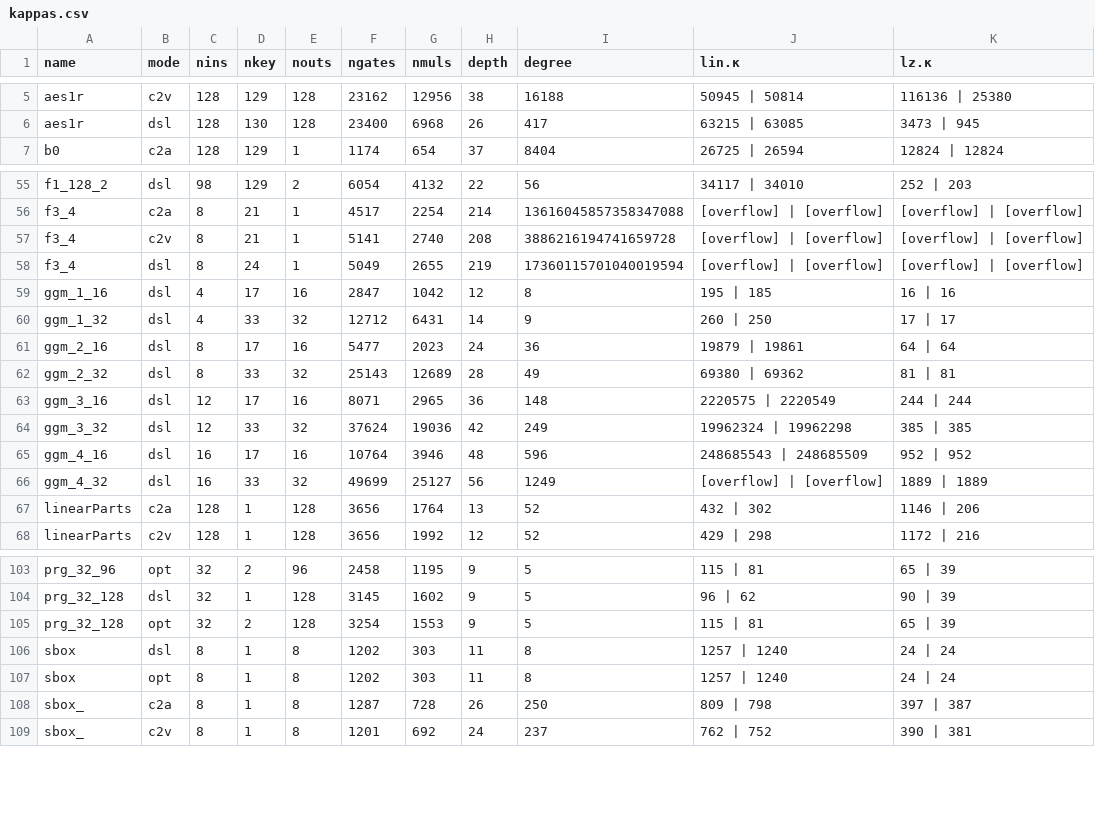
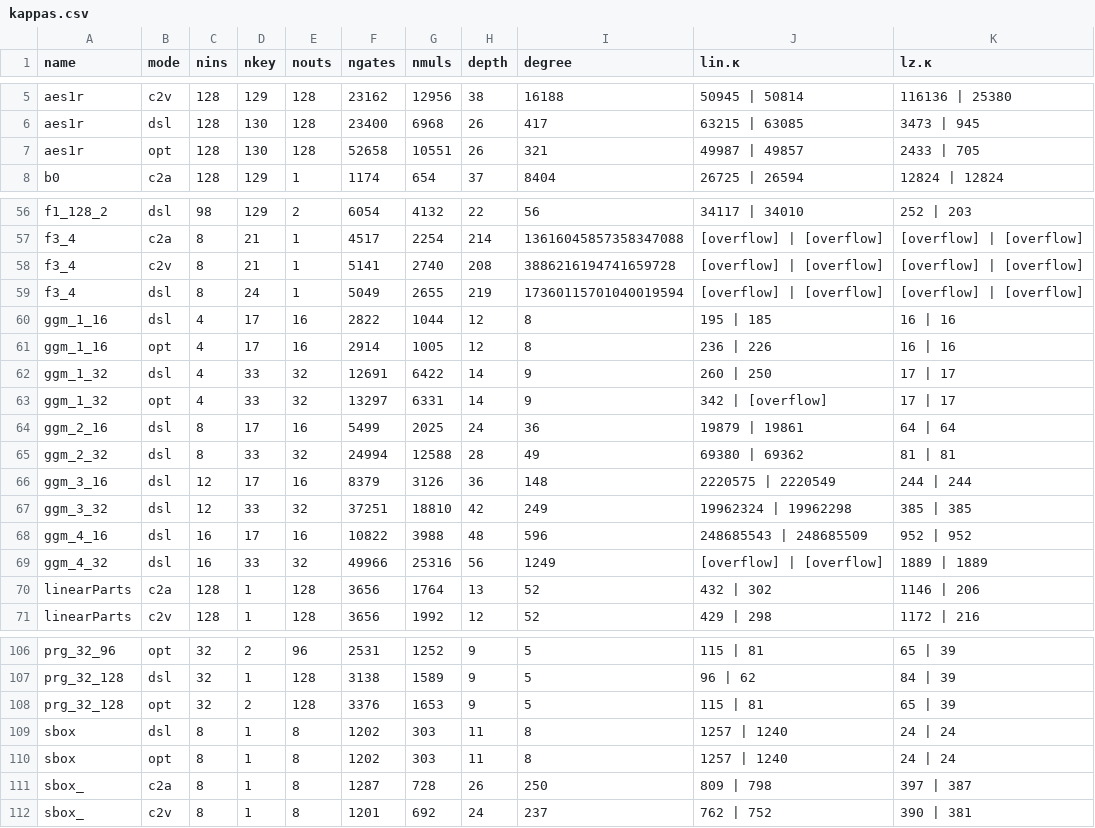
Before and after one commit to 5GenCrypto/circ-obfuscation, a CSV file: scripts/kappas.csv, drawn as a sheet; only a part is shown, gaps mark what is left out; addresses are those after the commit; the diff covers the shown part only; the diff names each change by its address in the sheet, - before the commit and + after, or states it on an @@ line.

```diff
--- a/scripts/kappas.csv
+++ b/scripts/kappas.csv
+row 7: aes1r | opt | 128 | 130 | 128 | 52658 | 10551 | 26 | 321 | 49987 | 49857 | 2433 | 705
-F60 (ngates): 2847
+F60 (ngates): 2822
-G60 (nmuls): 1042
+G60 (nmuls): 1044
+row 61: ggm_1_16 | opt | 4 | 17 | 16 | 2914 | 1005 | 12 | 8 | 236 | 226 | 16 | 16
-F62 (ngates): 12712
+F62 (ngates): 12691
-G62 (nmuls): 6431
+G62 (nmuls): 6422
+row 63: ggm_1_32 | opt | 4 | 33 | 32 | 13297 | 6331 | 14 | 9 | 342 | [overflow] | 17 | 17
-F64 (ngates): 5477
+F64 (ngates): 5499
-G64 (nmuls): 2023
+G64 (nmuls): 2025
-F65 (ngates): 25143
+F65 (ngates): 24994
-G65 (nmuls): 12689
+G65 (nmuls): 12588
-F66 (ngates): 8071
+F66 (ngates): 8379
-G66 (nmuls): 2965
+G66 (nmuls): 3126
-F67 (ngates): 37624
+F67 (ngates): 37251
-G67 (nmuls): 19036
+G67 (nmuls): 18810
-F68 (ngates): 10764
+F68 (ngates): 10822
-G68 (nmuls): 3946
+G68 (nmuls): 3988
-F69 (ngates): 49699
+F69 (ngates): 49966
-G69 (nmuls): 25127
+G69 (nmuls): 25316
-F106 (ngates): 2458
+F106 (ngates): 2531
-G106 (nmuls): 1195
+G106 (nmuls): 1252
-F107 (ngates): 3145
+F107 (ngates): 3138
-G107 (nmuls): 1602
+G107 (nmuls): 1589
-K107 (lz.κ): 90 | 39
+K107 (lz.κ): 84 | 39
-F108 (ngates): 3254
+F108 (ngates): 3376
-G108 (nmuls): 1553
+G108 (nmuls): 1653
```
Also changed, not shown: 2 added rows and 48 edited cells elsewhere in this file, 3 other files.
